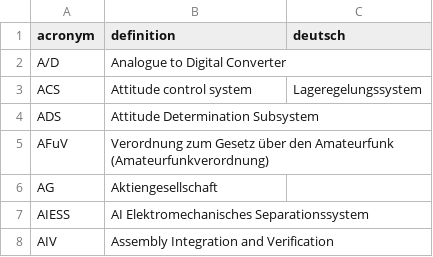
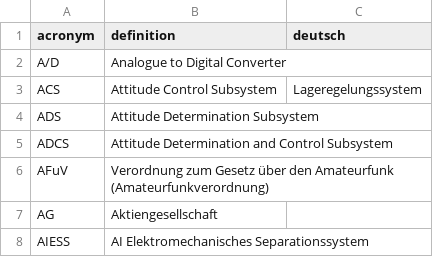
Before and after one commit to yeus/acrofinder, a CSV file: acronymlist.csv, drawn as a sheet; only a part is shown; the shorter side is filled out with more unchanged rows; the diff names each change by its address in the sheet, - before the commit and + after, or states it on an @@ line.

Commit message:
updated acronymlist

```diff
--- a/acronymlist.csv
+++ b/acronymlist.csv
-B3 (definition): Attitude control system
+B3 (definition): Attitude Control Subsystem
+row 5: ADCS | Attitude Determination and Control Subsystem
```
